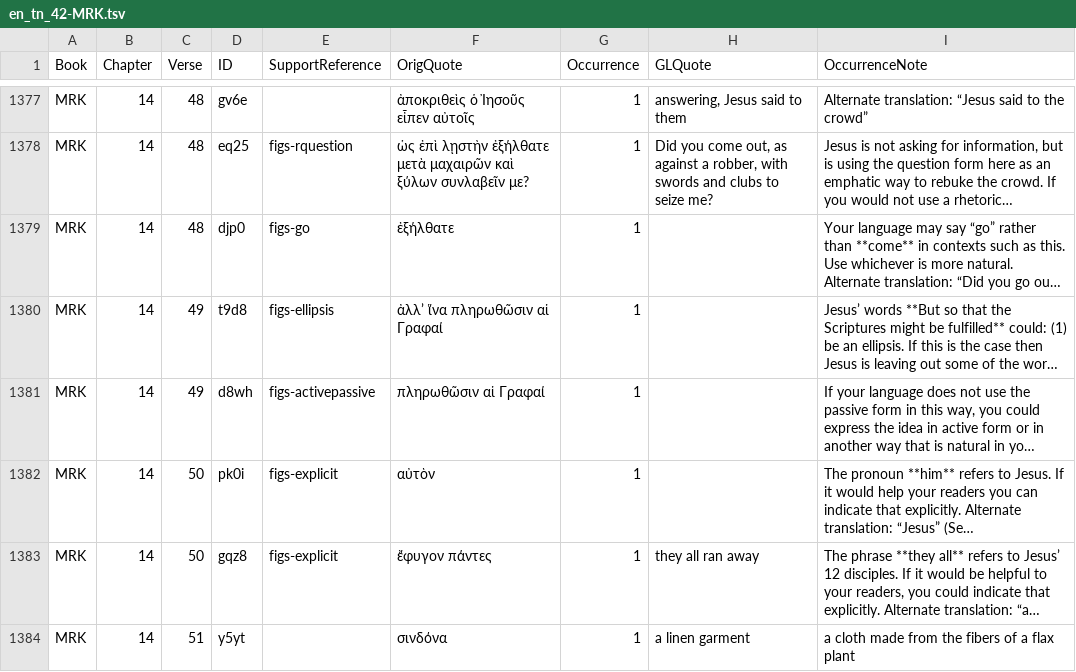
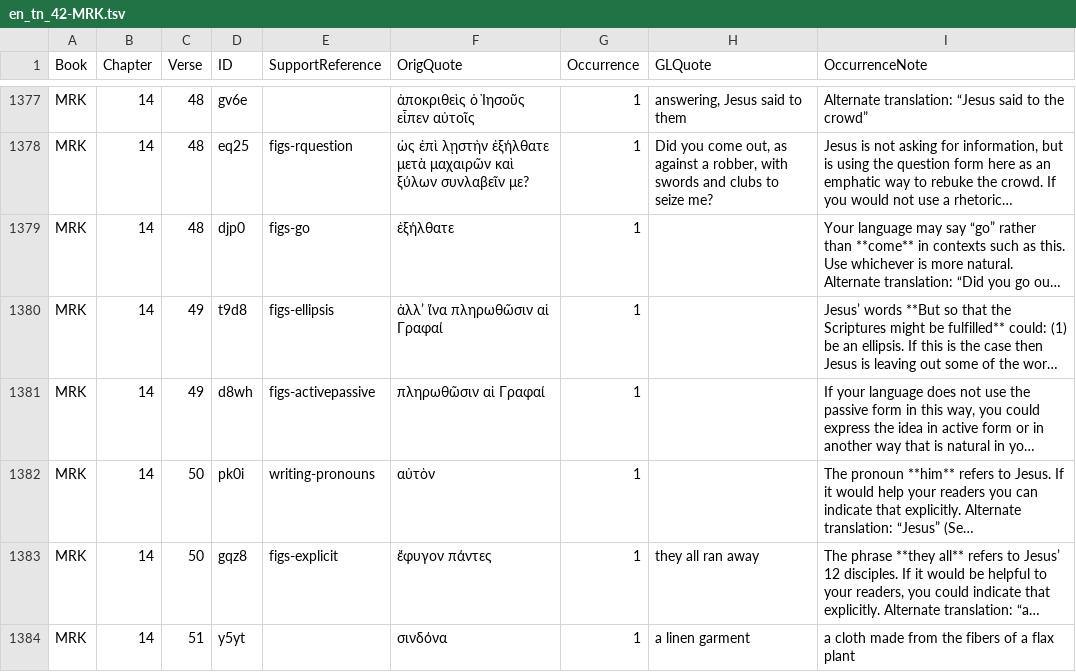
Before and after one commit to richmahn/en_tn, a TSV file: en_tn_42-MRK.tsv, drawn as a sheet; only a part is shown, gaps mark what is left out; long unchanged cells end in …; the diff names each change by its address in the sheet, - before the commit and + after, or states it on an @@ line.

Commit message:
Edit 'en_tn_42-MRK.tsv' using 'tc-create-app'

```diff
--- a/en_tn_42-MRK.tsv
+++ b/en_tn_42-MRK.tsv
-E1382 (SupportReference): figs-explicit
+E1382 (SupportReference): writing-pronouns
```
